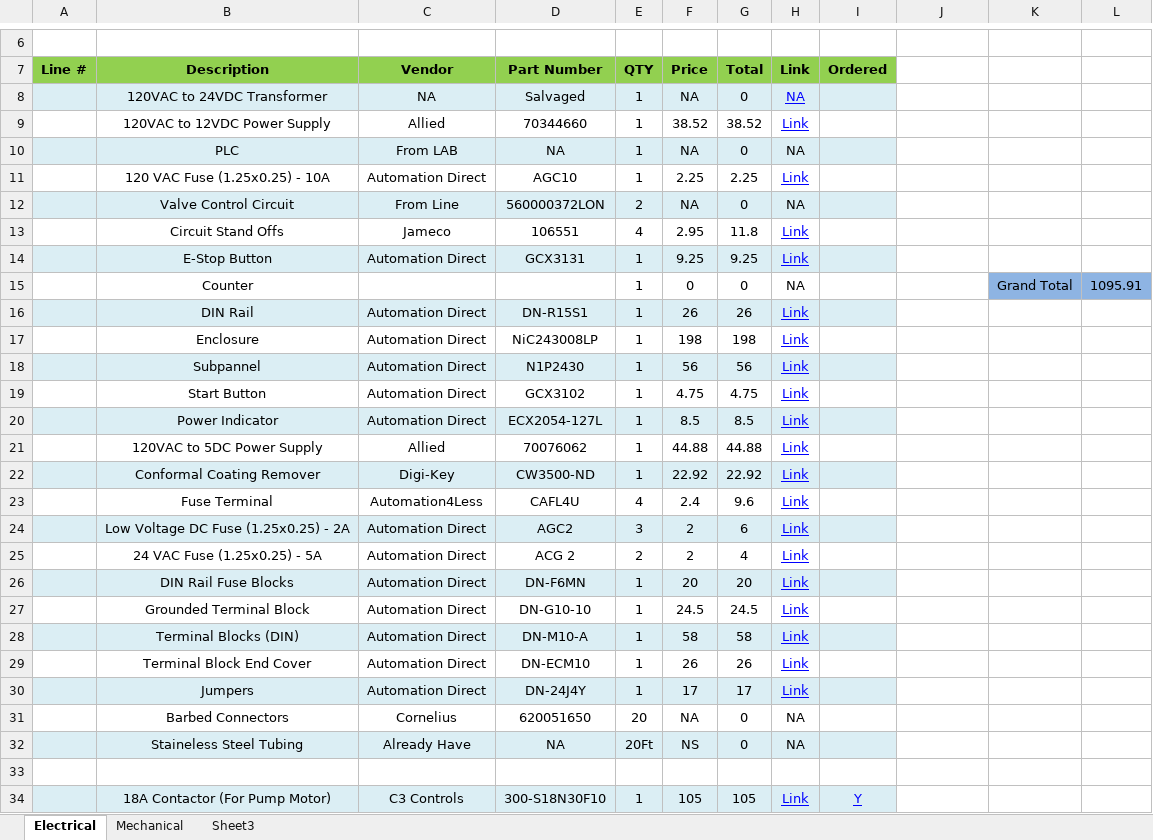
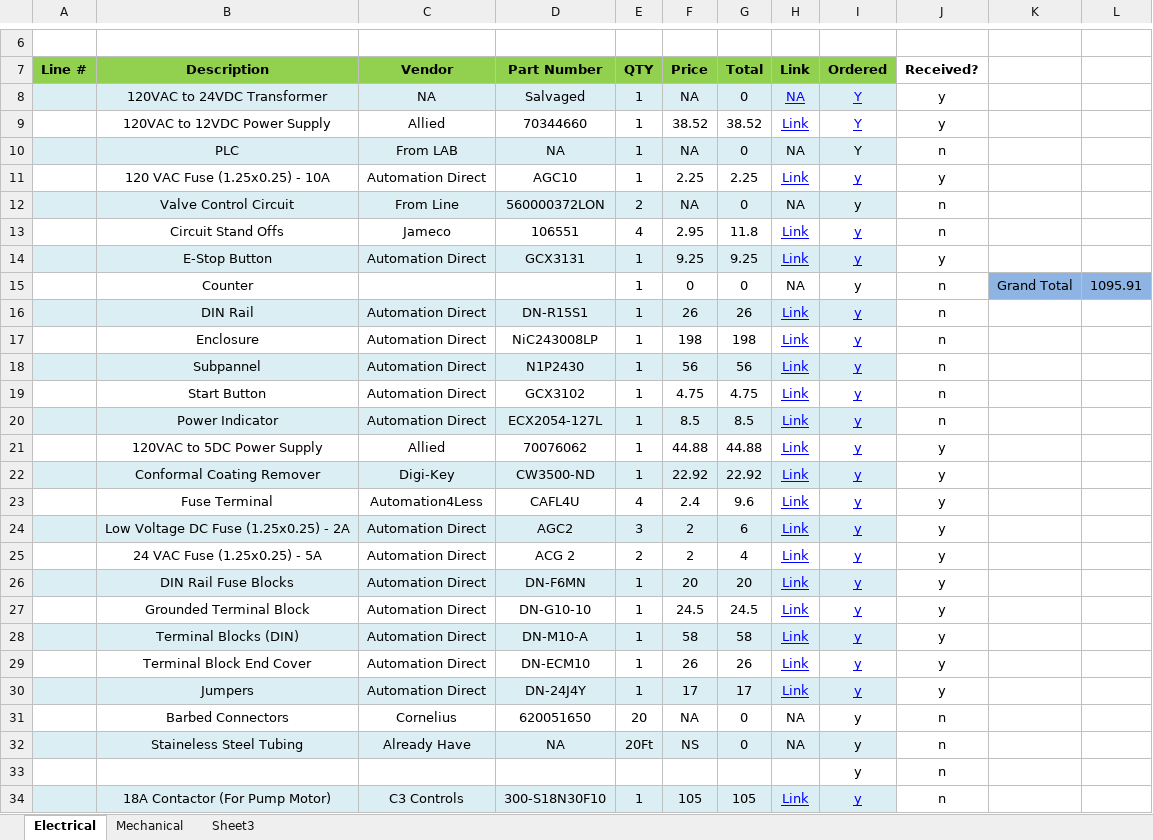
Before and after one commit to jmaltby/Current_Gen_ABS_Valve_Test, an Excel workbook: ABS Valve Test BOM.xlsx, sheet Electrical, drawn as a sheet; only a part is shown, gaps mark what is left out; values as stored, in another font and other column widths than the file's, no borders; the diff covers the shown part only; the diff names each change by its address in the sheet, - before the commit and + after, or states it on an @@ line.

```diff
--- a/ABS Valve Test BOM.xlsx (sheet Electrical)
+++ b/ABS Valve Test BOM.xlsx (sheet Electrical)
-J7: (empty)
+J7: Received?
-I8:I10 (Ordered): (empty)
+I8:I10 (Ordered): Y
-J8:J9 (Received?): (empty)
+J8:J9 (Received?): y
-J10 (Received?): (empty)
+J10 (Received?): n
-I11:I32 (Ordered): (empty)
+I11:I32 (Ordered): y
-J11 (Received?): (empty)
+J11 (Received?): y
-J12:J13 (Received?): (empty)
+J12:J13 (Received?): n
-J14 (Received?): (empty)
+J14 (Received?): y
-J15:J20 (Received?): (empty)
+J15:J20 (Received?): n
-J21:J30 (Received?): (empty)
+J21:J30 (Received?): y
-J31:J32 (Received?): (empty)
+J31:J32 (Received?): n
-row 33: (empty)
+row 33:  |  |  |  |  |  |  |  | y | n
-I34 (Ordered): Y
+I34 (Ordered): y
-J34 (Received?): (empty)
+J34 (Received?): n
```
Also changed, not shown: 19 edited cells elsewhere in this sheet, sheet Mechanical, 6 other files.
